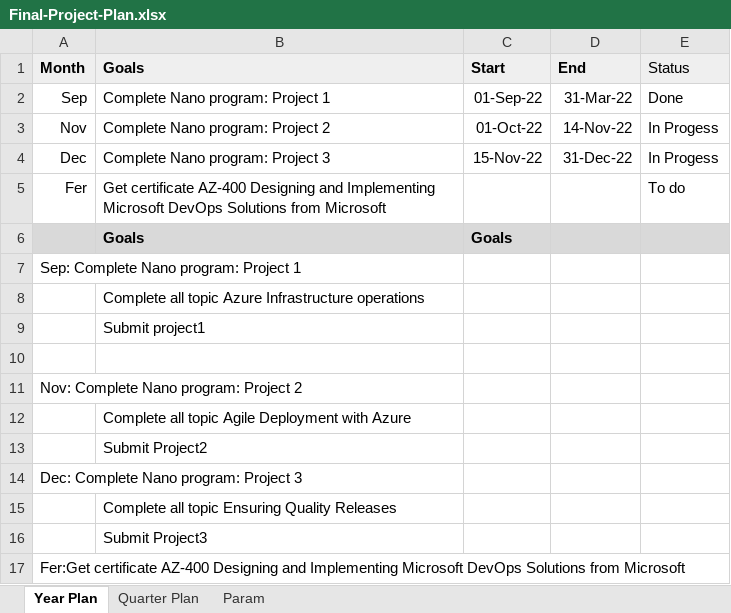
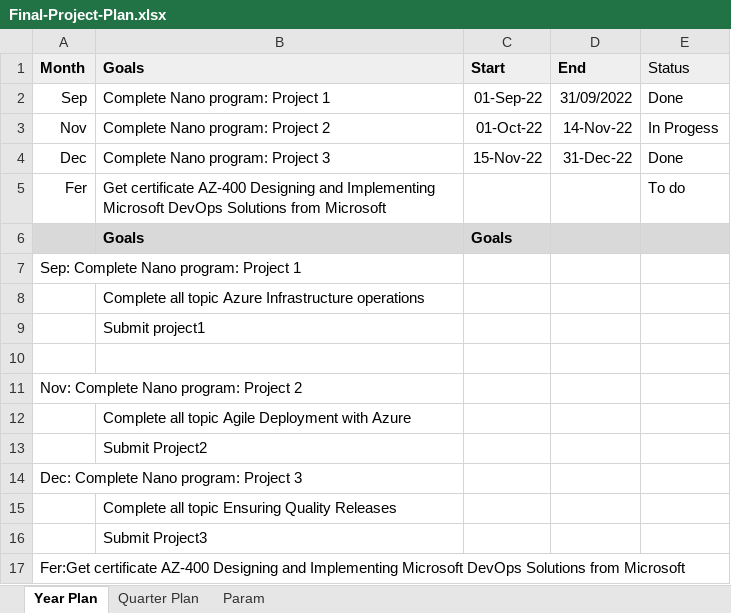
Before and after one commit to StevenDK2405/Udacity_Devops_Lab2, an Excel workbook: Final-Project-Plan.xlsx, sheet Year Plan, drawn as a sheet; values as stored, in another font and other column widths than the file's, no borders; conditional formats not drawn; the diff names each change by its address in the sheet, - before the commit and + after, or states it on an @@ line.

```diff
--- a/Final-Project-Plan.xlsx (sheet Year Plan)
+++ b/Final-Project-Plan.xlsx (sheet Year Plan)
-D2 (End): 31-Mar-22
+D2 (End): 31/09/2022
-E4 (Status): In Progess
+E4 (Status): Done
```
Also changed, not shown: sheet Quarter Plan, 4 other files.
